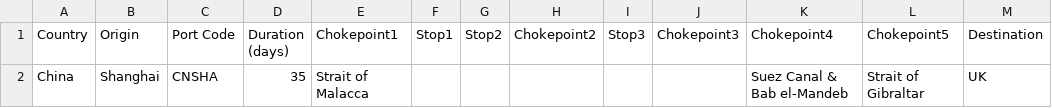
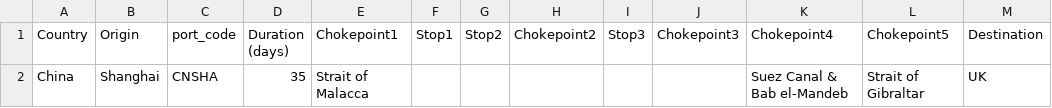
Before and after one commit to towableslow/kgraph, a CSV file: china-shanghai.csv, drawn as a sheet.

Commit message:
Amend port_code header

```diff
--- a/china-shanghai.csv
+++ b/china-shanghai.csv
@@ -1,2 +1,2 @@
-Country,Origin,Port Code,Duration (days),Chokepoint1,Stop1,Stop2,Chokepoint2,Stop3,Chokepoint3,Chokepoint4,Chokepoint5,Destination
+Country,Origin,port_code,Duration (days),Chokepoint1,Stop1,Stop2,Chokepoint2,Stop3,Chokepoint3,Chokepoint4,Chokepoint5,Destination
 China,Shanghai,CNSHA,35,Strait of Malacca,,,,,,Suez Canal & Bab el-Mandeb,Strait of Gibraltar,UK
```
